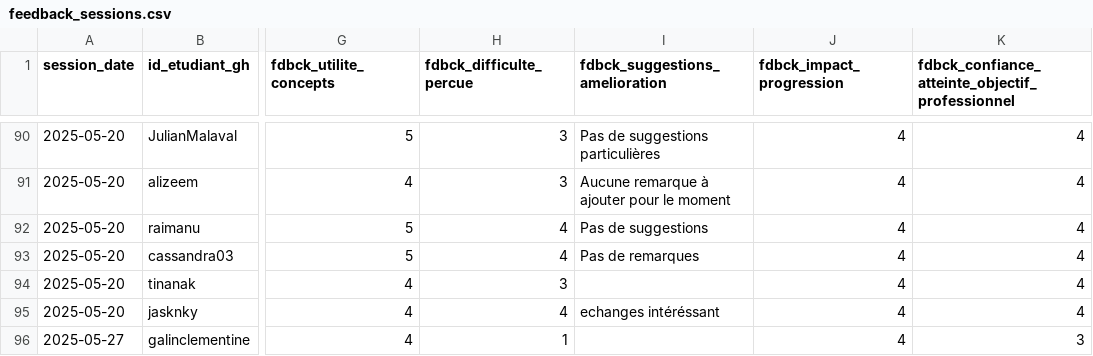
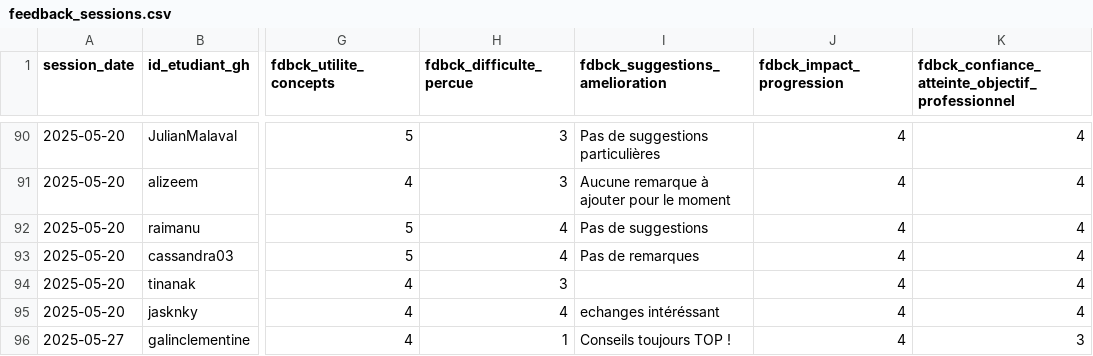
Before and after one commit to playade/unc_iae_miage_interop_si_feedbacks, a CSV file: data/feedback_sessions.csv, drawn as a sheet; only a part is shown, gaps mark what is left out; the diff names each change by its address in the sheet, - before the commit and + after, or states it on an @@ line.

Commit message:
Update feedback_sessions.csv
Signed-off-by: Clémentine Galin <79886829+galinclementine@users.noreply.github.com>

```diff
--- a/data/feedback_sessions.csv
+++ b/data/feedback_sessions.csv
-I96 (fdbck_suggestions_amelioration): (empty)
+I96 (fdbck_suggestions_amelioration): Conseils toujours TOP !
```
